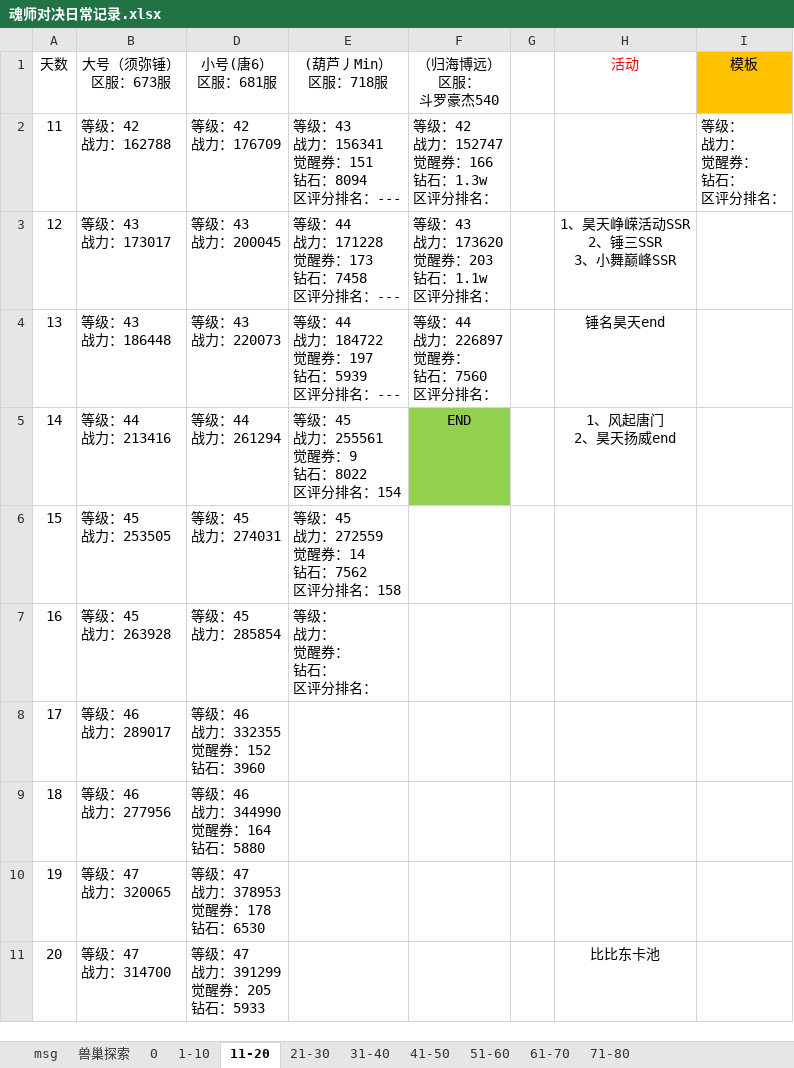
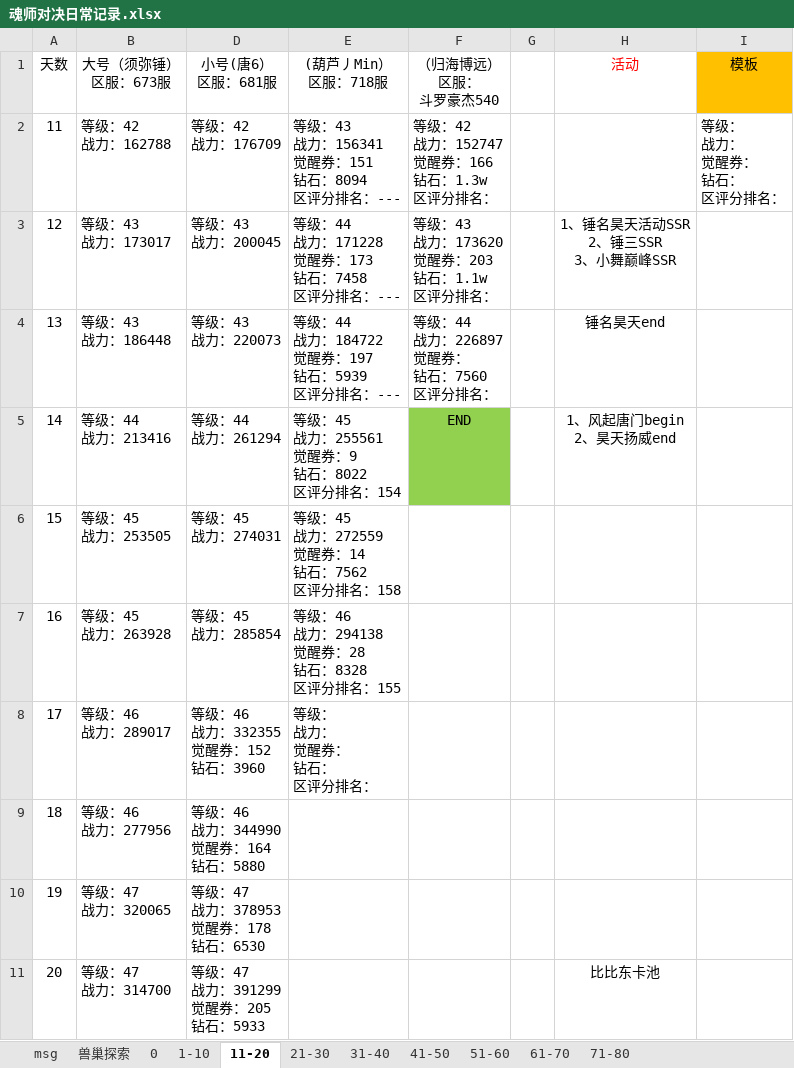
Before and after one commit to 1030821847/Person, an Excel workbook: 魂师对决日常记录.xlsx, sheet 11-20, drawn as a sheet; values as stored, in another font and other column widths than the file's, no borders; ↵ is a line break in a cell; the diff names each change by its address in the sheet, - before the commit and + after, or states it on an @@ line.

```diff
--- a/魂师对决日常记录.xlsx (sheet 11-20)
+++ b/魂师对决日常记录.xlsx (sheet 11-20)
-H3 (活动): 1、昊天峥嵘活动SSR ↵ 2、锤三SSR ↵ 3、小舞巅峰SSR
+H3 (活动): 1、锤名昊天活动SSR ↵ 2、锤三SSR ↵ 3、小舞巅峰SSR
-H5 (活动): 1、风起唐门 ↵ 2、昊天扬威end
+H5 (活动): 1、风起唐门begin ↵ 2、昊天扬威end
-E7 ((葫芦丿Min） 区服：718服): 等级： ↵ 战力： ↵ 觉醒券： ↵ 钻石： ↵ 区评分排名：
+E7 ((葫芦丿Min） 区服：718服): 等级：46 ↵ 战力：294138 ↵ 觉醒券：28 ↵ 钻石：8328 ↵ 区评分排名：155
-E8 ((葫芦丿Min） 区服：718服): (empty)
+E8 ((葫芦丿Min） 区服：718服): 等级： ↵ 战力： ↵ 觉醒券： ↵ 钻石： ↵ 区评分排名：
```
Also changed, not shown: sheet 71-80, sheet 61-70, sheet 21-30.
